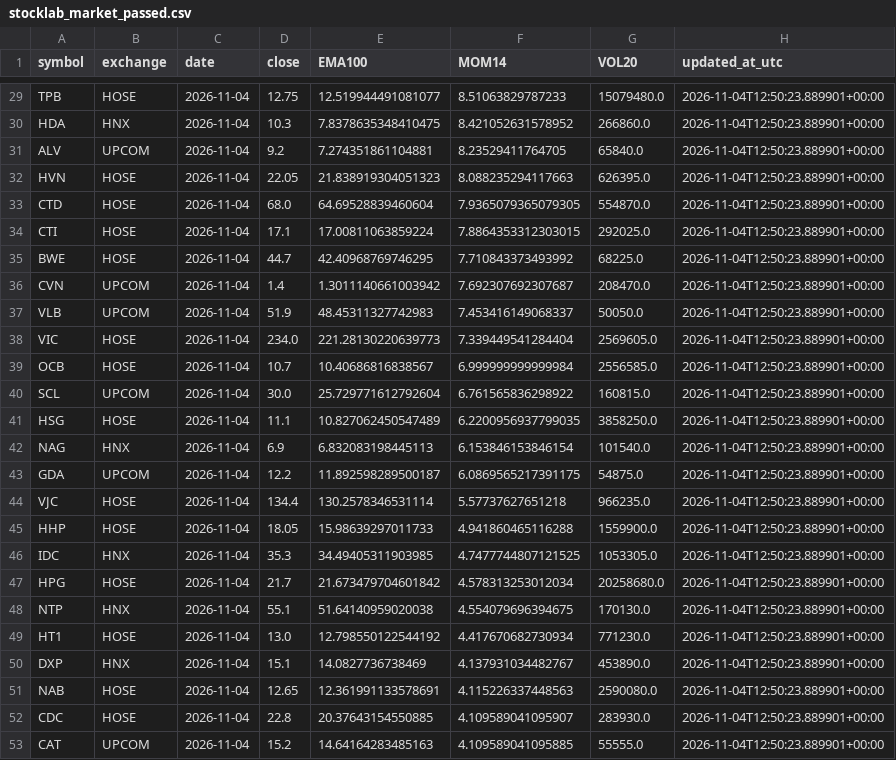
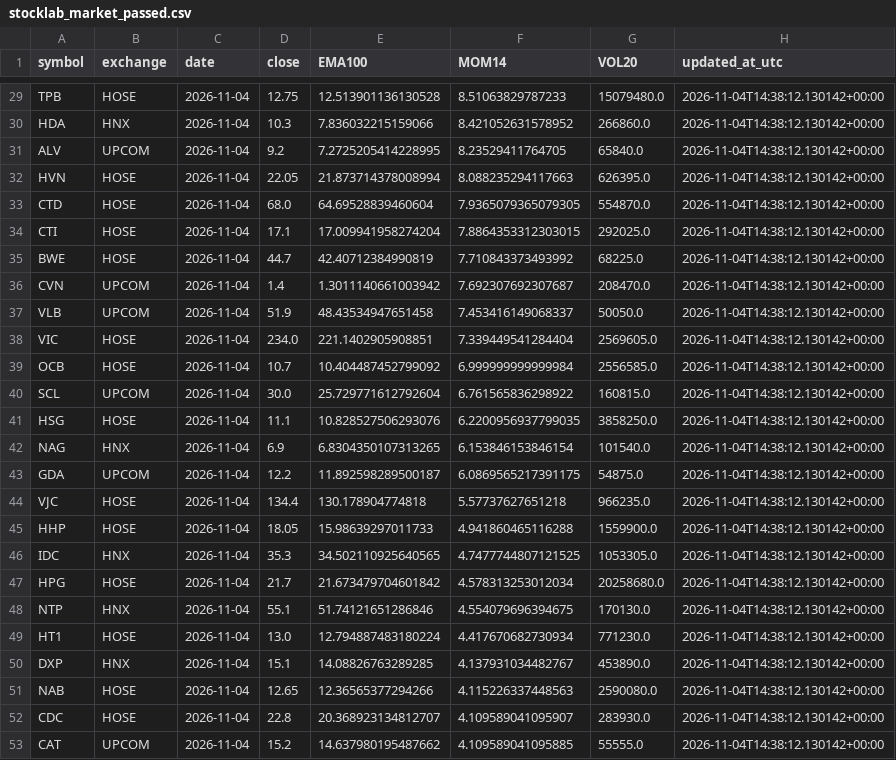
Before and after one commit to luchuuthanh/Vietlott-XSMN-Analysis, a CSV file: stocklab_market_passed.csv, drawn as a sheet; only a part is shown, gaps mark what is left out; the diff covers the shown part only; the diff names each change by its address in the sheet, - before the commit and + after, or states it on an @@ line.

```diff
--- a/stocklab_market_passed.csv
+++ b/stocklab_market_passed.csv
-E29 (EMA100): 12.519944491081077
+E29 (EMA100): 12.513901136130528
-H29:H53 (updated_at_utc): 2026-11-04T12:50:23.889901+00:00
+H29:H53 (updated_at_utc): 2026-11-04T14:38:12.130142+00:00
-E30 (EMA100): 7.8378635348410475
+E30 (EMA100): 7.836032215159066
-E31 (EMA100): 7.274351861104881
+E31 (EMA100): 7.2725205414228995
-E32 (EMA100): 21.838919304051323
+E32 (EMA100): 21.873714378008994
-E34 (EMA100): 17.00811063859224
+E34 (EMA100): 17.009941958274204
-E35 (EMA100): 42.40968769746295
+E35 (EMA100): 42.40712384990819
-E37 (EMA100): 48.45311327742983
+E37 (EMA100): 48.43534947651458
-E38 (EMA100): 221.28130220639773
+E38 (EMA100): 221.1402905908851
-E39 (EMA100): 10.40686816838567
+E39 (EMA100): 10.404487452799092
-E41 (EMA100): 10.827062450547489
+E41 (EMA100): 10.828527506293076
-E42 (EMA100): 6.832083198445113
+E42 (EMA100): 6.8304350107313265
-E44 (EMA100): 130.2578346531114
+E44 (EMA100): 130.178904774818
-E46 (EMA100): 34.49405311903985
+E46 (EMA100): 34.502110925640565
-E48 (EMA100): 51.64140959020038
+E48 (EMA100): 51.74121651286846
-E49 (EMA100): 12.798550122544192
+E49 (EMA100): 12.794887483180224
-E50 (EMA100): 14.0827736738469
+E50 (EMA100): 14.08826763289285
-E51 (EMA100): 12.361991133578691
+E51 (EMA100): 12.36565377294266
-E52 (EMA100): 20.37643154550885
+E52 (EMA100): 20.368923134812707
-E53 (EMA100): 14.64164283485163
+E53 (EMA100): 14.637980195487662
```
Also changed, not shown: 47 edited cells elsewhere in this file, stocklab_market_all.csv.
